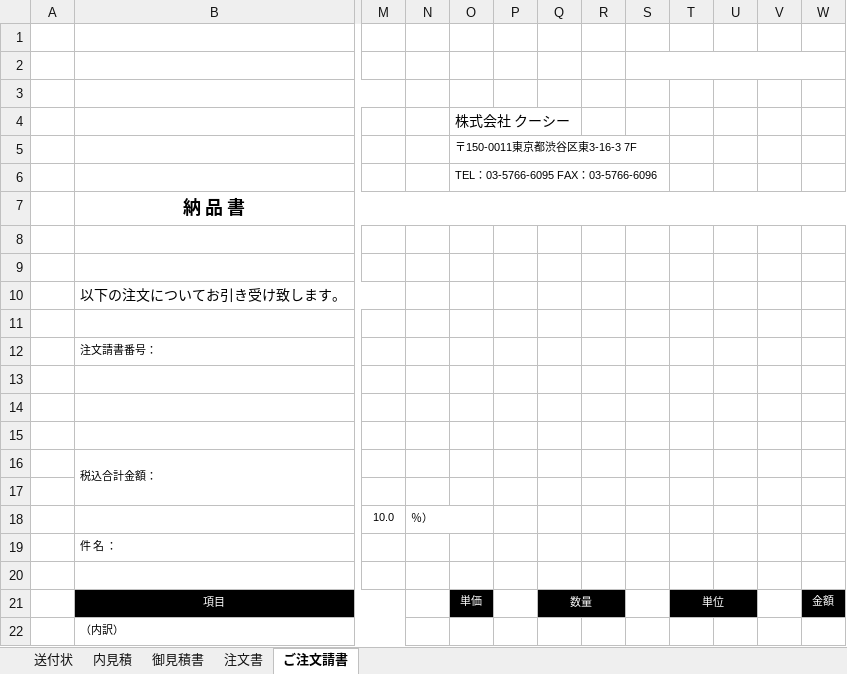
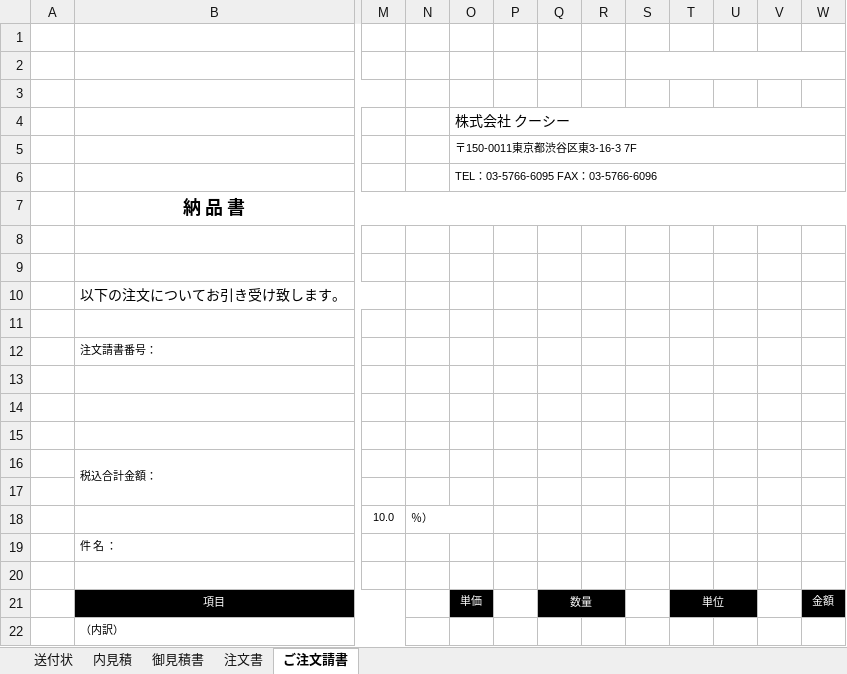
Before and after one commit to Ivankali2020/test, an Excel workbook: calimApplication.xlsx, sheet ご注文請書, drawn as a sheet; only a part is shown, gaps mark what is left out; values as stored, in another font and other column widths than the file's, no borders; charts and pictures not drawn; the diff names each change by its address in the sheet, - before the commit and + after, or states it on an @@ line.

Commit message:
claim

```diff
--- a/calimApplication.xlsx (sheet ご注文請書)
+++ b/calimApplication.xlsx (sheet ご注文請書)
+O4:W4 merged
+O5:W5 merged
+O6:W6 merged
```
Also changed, not shown: sheet 内見積, charts or pictures.
